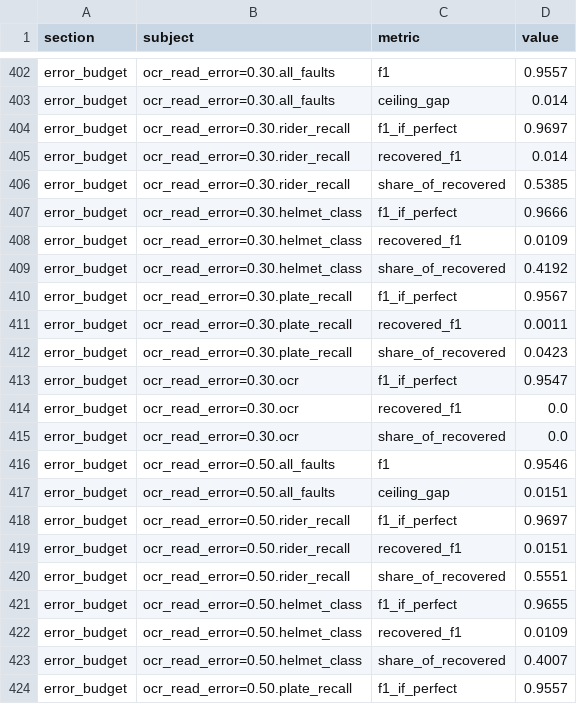
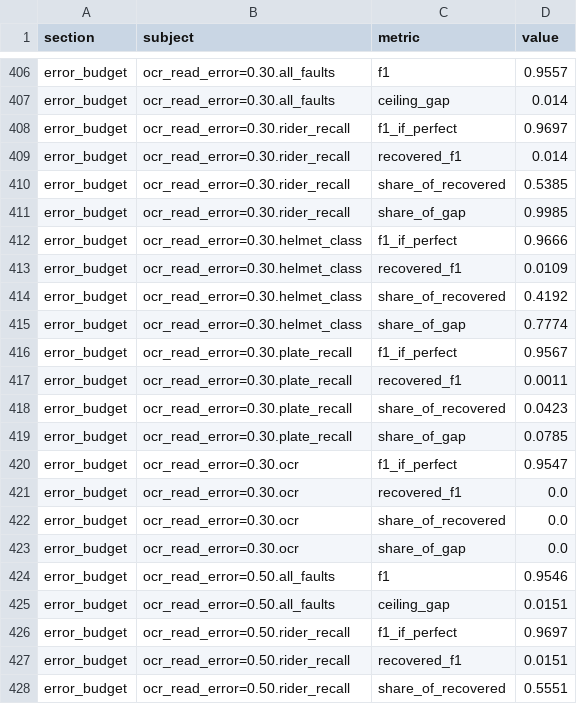
Before and after one commit to adivishall/two-wheeler-safety, a CSV file: eval/results/pipeline_evaluation.csv, drawn as a sheet; only a part is shown, gaps mark what is left out; the shorter side is filled out with more unchanged rows; the diff covers the shown part only.

Commit message:
docs: corrections from a final cross-check of README and RESUME numbers
- Error budget restated as the share of the F1 gap each stage recovers
  alone (rider detection 100%, helmet class 72-80%, plate 7-8%), from the
  regenerated report; the old 54-56% / 40-42% were shares of overlapping
  recoveries.
- The 12-frame gate is for no-helmet only; triple riding and overspeed
  confirm after 5 frames.
- '+0.13-0.14 F1' is at 10-20% simulated flips, not 'the measured rates'.
- Temporal rule: missed the 1% target too (1.3% dev worst), and error
  correlation is assumed, not measured.
- Speed: MAE ~11 km/h biased high for approaching bikes, not '+/-11'.
- Resume: the WithHelmet CI is the test-split 'regression' that was noise;
  7 of 8 review findings are pinned by tests; synthetic results say so;
  coverage scope stated; the 20% claim replaced by the committed range.
- Seed shift described as comparable to (not as large as) recipe changes;
  CPU-vs-MPS stated as one run per device.

```diff
--- a/eval/results/pipeline_evaluation.csv
+++ b/eval/results/pipeline_evaluation.csv
@@ -406,2 +410,3 @@ error_budget,ocr_read_error=0.30.rider_recall,recovered_f1,0.014
 error_budget,ocr_read_error=0.30.rider_recall,share_of_recovered,0.5385
+error_budget,ocr_read_error=0.30.rider_recall,share_of_gap,0.9985
 error_budget,ocr_read_error=0.30.helmet_class,f1_if_perfect,0.9666
@@ -409,2 +414,3 @@ error_budget,ocr_read_error=0.30.helmet_class,recovered_f1,0.0109
 error_budget,ocr_read_error=0.30.helmet_class,share_of_recovered,0.4192
+error_budget,ocr_read_error=0.30.helmet_class,share_of_gap,0.7774
 error_budget,ocr_read_error=0.30.plate_recall,f1_if_perfect,0.9567
@@ -412,2 +418,3 @@ error_budget,ocr_read_error=0.30.plate_recall,recovered_f1,0.0011
 error_budget,ocr_read_error=0.30.plate_recall,share_of_recovered,0.0423
+error_budget,ocr_read_error=0.30.plate_recall,share_of_gap,0.0785
 error_budget,ocr_read_error=0.30.ocr,f1_if_perfect,0.9547
@@ -415,2 +422,3 @@ error_budget,ocr_read_error=0.30.ocr,recovered_f1,0.0
 error_budget,ocr_read_error=0.30.ocr,share_of_recovered,0.0
+error_budget,ocr_read_error=0.30.ocr,share_of_gap,0.0
 error_budget,ocr_read_error=0.50.all_faults,f1,0.9546
```
Also changed, not shown: 8 added rows elsewhere in this file, 12 other files.
